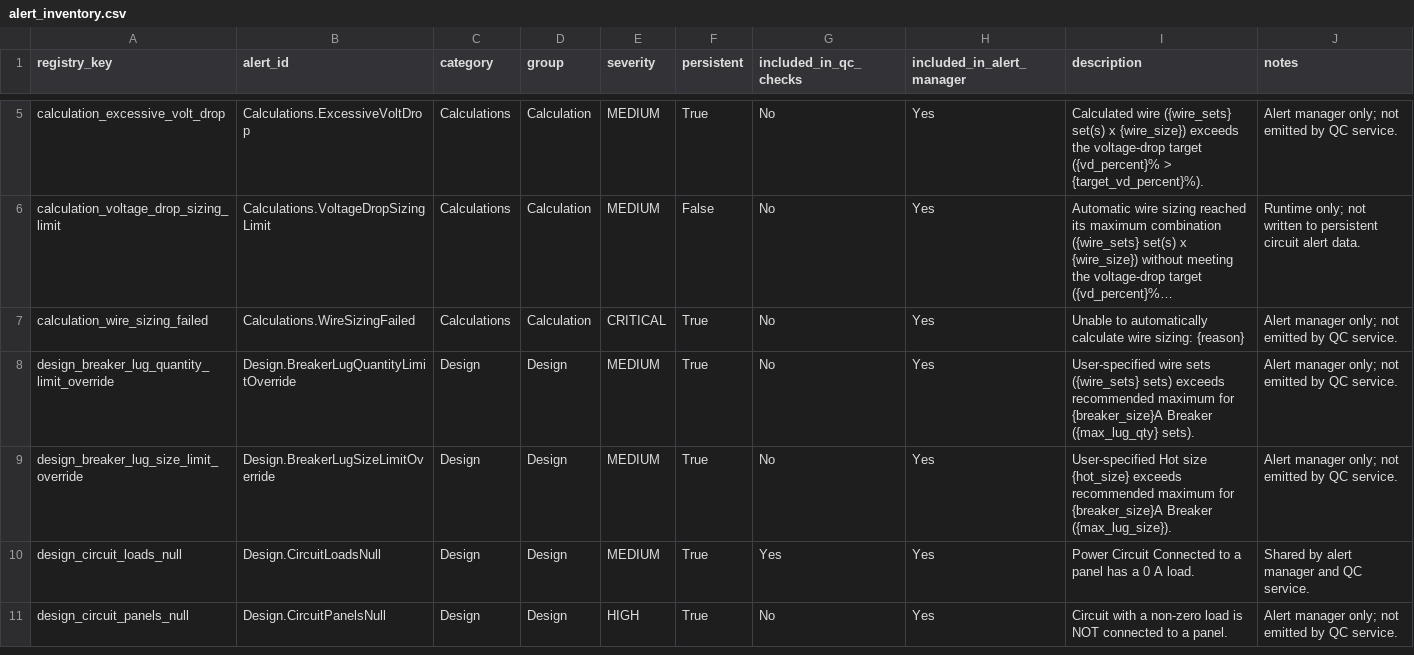
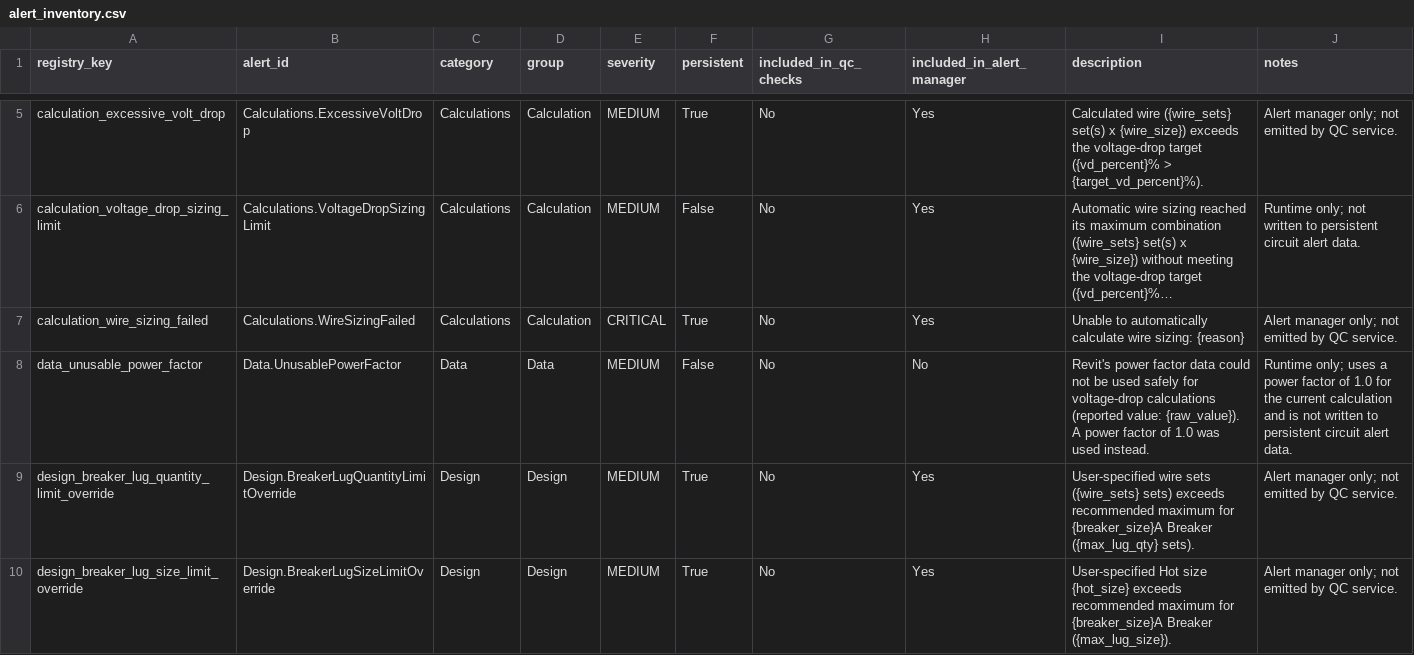
Before and after one commit to CoolSys-Energy-Design/CED_Extensions, a CSV file: CEDLib.lib/CEDElectrical/refdata/alert_inventory.csv, drawn as a sheet; only a part is shown, gaps mark what is left out; the shorter side is filled out with more unchanged rows; long unchanged cells end in …; the diff names each change by its address in the sheet, - before the commit and + after, or states it on an @@ line.

Commit message:
provided defensive calculation guard for situations where revit's internal reported power factor is greater than 1. tool now alerts user and falls back to using power factor 1.0 for voltage drop calculations

```diff
--- a/CEDLib.lib/CEDElectrical/refdata/alert_inventory.csv
+++ b/CEDLib.lib/CEDElectrical/refdata/alert_inventory.csv
+row 8: data_unusable_power_factor | Data.UnusablePowerFactor | Data | Data | MEDIUM | False | No | No | Revit's power factor data could not be used safely for voltage-drop calculations (reported value: {raw_value}). A power factor of 1.0 was used instead. | Runtime only; uses a power factor of 1.0 for the current calculation and is not written to persistent circuit alert data.
```
Also changed, not shown: 3 other files.
